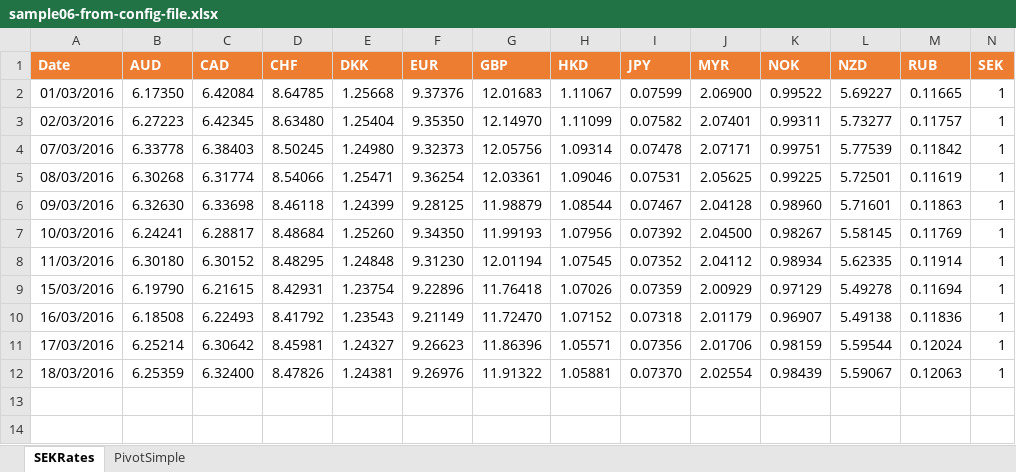
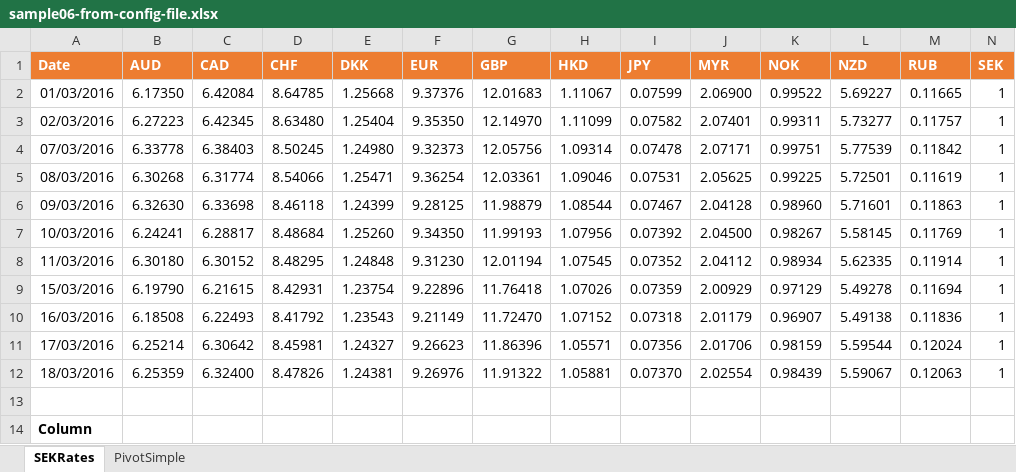
Before and after one commit to iAJTin/iExportEngine, an Excel workbook: source/samples/export/iTinExportEngineSamples/output/EPPlusSamples/sample06-from-config-file.xlsx, sheet SEKRates, drawn as a sheet; only a part is shown; values as stored, in another font and other column widths than the file's, no borders; rows hold the shown columns only; the diff names each change by its address in the sheet, - before the commit and + after, or states it on an @@ line.

Commit message:
Works in samples(in progress...), fix errors in minicharts, add new attributes in minicharts(Minichart->Size, Minichart>Location>ByRow|ByColumn|Relative|Coordinates (Only ByColumn works!!)). Solved many little errors

```diff
--- a/source/samples/export/iTinExportEngineSamples/output/EPPlusSamples/sample06-from-config-file.xlsx (sheet SEKRates)
+++ b/source/samples/export/iTinExportEngineSamples/output/EPPlusSamples/sample06-from-config-file.xlsx (sheet SEKRates)
+row 13: (empty)
+row 14: Column
```
Also changed, not shown: source/samples/export/iTinExportEngineSamples/output/EPPlusSamples/sample01-from-config-file.xlsx, source/samples/export/iTinExportEngineSamples/output/EPPlusSamples/sample02-from-config-file.xlsx, 26 other files.
